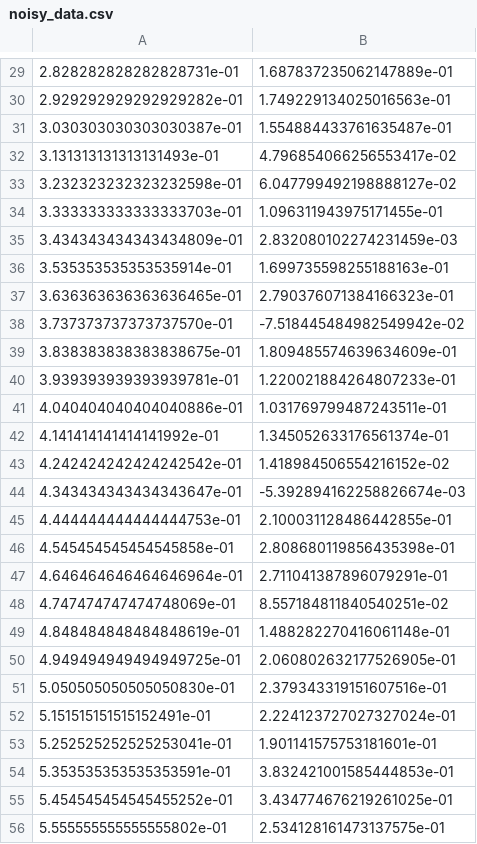
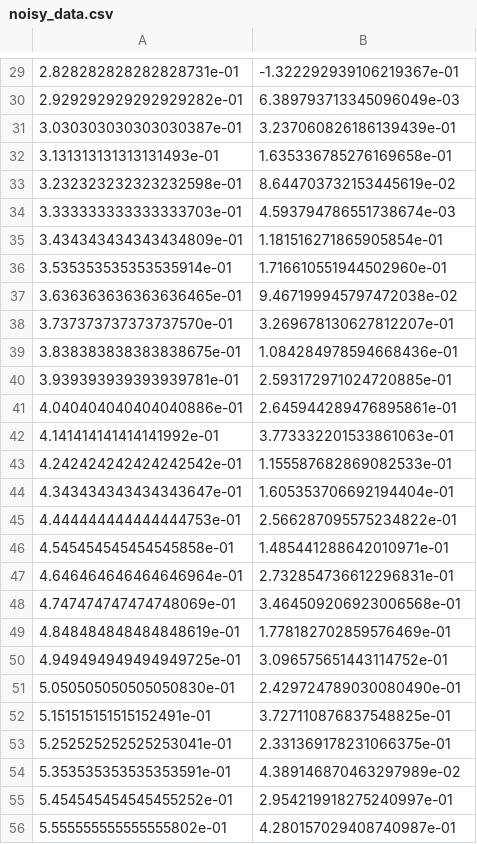
Before and after one commit to RadhwanAlFadhel/MOD550, a CSV file: data/noisy_data.csv, drawn as a sheet; only a part is shown, gaps mark what is left out; the diff covers the shown part only.

```diff
--- a/data/noisy_data.csv
+++ b/data/noisy_data.csv
@@ -29,28 +29,28 @@
-2.828282828282828731e-01,1.687837235062147889e-01
-2.929292929292929282e-01,1.749229134025016563e-01
-3.030303030303030387e-01,1.554884433761635487e-01
-3.131313131313131493e-01,4.796854066256553417e-02
-3.232323232323232598e-01,6.047799492198888127e-02
-3.333333333333333703e-01,1.096311943975171455e-01
-3.434343434343434809e-01,2.832080102274231459e-03
-3.535353535353535914e-01,1.699735598255188163e-01
-3.636363636363636465e-01,2.790376071384166323e-01
-3.737373737373737570e-01,-7.518445484982549942e-02
-3.838383838383838675e-01,1.809485574639634609e-01
-3.939393939393939781e-01,1.220021884264807233e-01
-4.040404040404040886e-01,1.031769799487243511e-01
-4.141414141414141992e-01,1.345052633176561374e-01
-4.242424242424242542e-01,1.418984506554216152e-02
-4.343434343434343647e-01,-5.392894162258826674e-03
-4.444444444444444753e-01,2.100031128486442855e-01
-4.545454545454545858e-01,2.808680119856435398e-01
-4.646464646464646964e-01,2.711041387896079291e-01
-4.747474747474748069e-01,8.557184811840540251e-02
-4.848484848484848619e-01,1.488282270416061148e-01
-4.949494949494949725e-01,2.060802632177526905e-01
-5.050505050505050830e-01,2.379343319151607516e-01
-5.151515151515152491e-01,2.224123727027327024e-01
-5.252525252525253041e-01,1.901141575753181601e-01
-5.353535353535353591e-01,3.832421001585444853e-01
-5.454545454545455252e-01,3.434774676219261025e-01
-5.555555555555555802e-01,2.534128161473137575e-01
+2.828282828282828731e-01,-1.322292939106219367e-01
+2.929292929292929282e-01,6.389793713345096049e-03
+3.030303030303030387e-01,3.237060826186139439e-01
+3.131313131313131493e-01,1.635336785276169658e-01
+3.232323232323232598e-01,8.644703732153445619e-02
+3.333333333333333703e-01,4.593794786551738674e-03
+3.434343434343434809e-01,1.181516271865905854e-01
+3.535353535353535914e-01,1.716610551944502960e-01
+3.636363636363636465e-01,9.467199945797472038e-02
+3.737373737373737570e-01,3.269678130627812207e-01
+3.838383838383838675e-01,1.084284978594668436e-01
+3.939393939393939781e-01,2.593172971024720885e-01
+4.040404040404040886e-01,2.645944289476895861e-01
+4.141414141414141992e-01,3.773332201533861063e-01
+4.242424242424242542e-01,1.155587682869082533e-01
+4.343434343434343647e-01,1.605353706692194404e-01
+4.444444444444444753e-01,2.566287095575234822e-01
+4.545454545454545858e-01,1.485441288642010971e-01
+4.646464646464646964e-01,2.732854736612296831e-01
+4.747474747474748069e-01,3.464509206923006568e-01
+4.848484848484848619e-01,1.778182702859576469e-01
+4.949494949494949725e-01,3.096575651443114752e-01
+5.050505050505050830e-01,2.429724789030080490e-01
+5.151515151515152491e-01,3.727110876837548825e-01
+5.252525252525253041e-01,2.331369178231066375e-01
+5.353535353535353591e-01,4.389146870463297989e-02
+5.454545454545455252e-01,2.954219918275240997e-01
+5.555555555555555802e-01,4.280157029408740987e-01
```
Also changed, not shown: 72 edited cells elsewhere in this file, data/combined_data.csv, data/random_data.csv, 7 other files.
